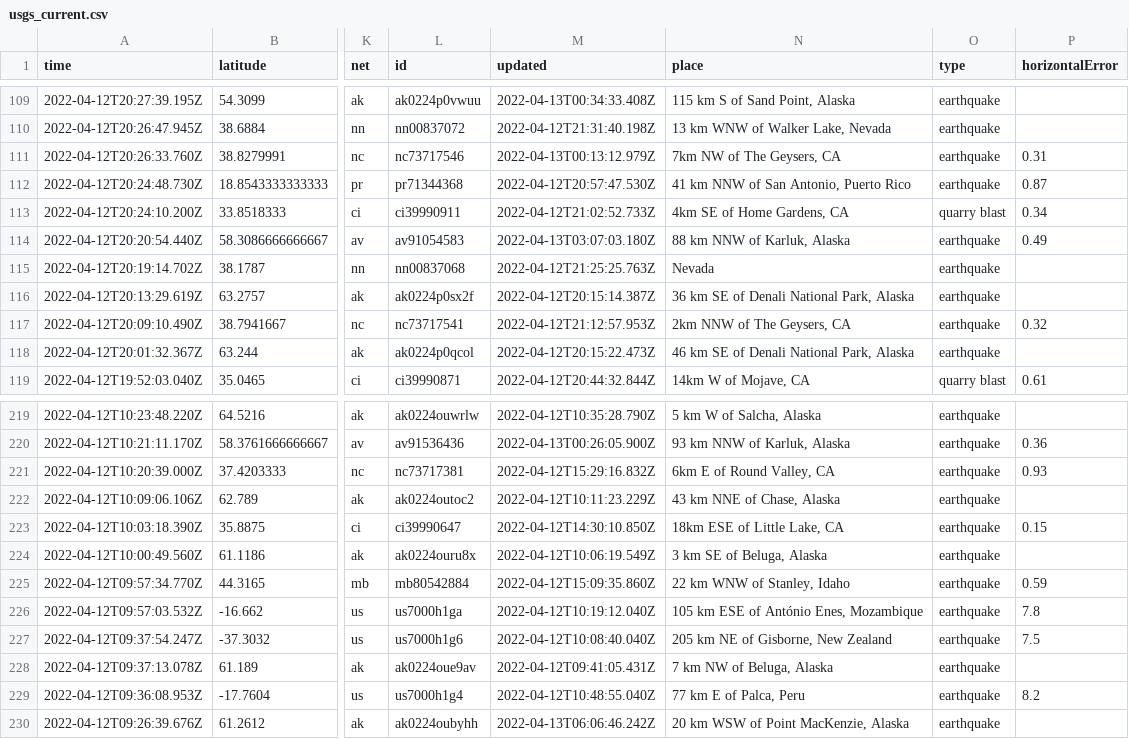
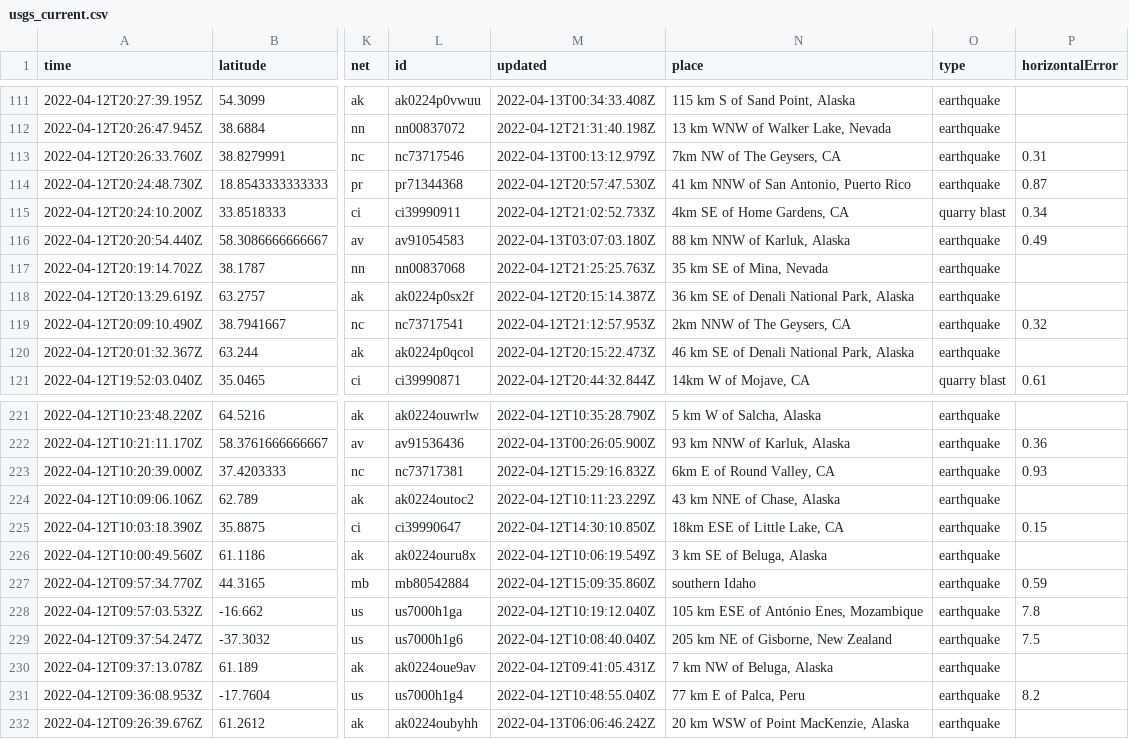
Before and after one commit to adriandgarcia/nicar2022_github_actions, a CSV file: usgs_current.csv, drawn as a sheet; only a part is shown, gaps mark what is left out; addresses are those after the commit; the diff covers the shown part only; the diff names each change by its address in the sheet, - before the commit and + after, or states it on an @@ line.

```diff
--- a/usgs_current.csv
+++ b/usgs_current.csv
-N117 (place): Nevada
+N117 (place): 35 km SE of Mina, Nevada
-N227 (place): 22 km WNW of Stanley, Idaho
+N227 (place): southern Idaho
```
Also changed, not shown: 2 added rows, 6 removed rows and 4 edited cells elsewhere in this file, 1 other file.
